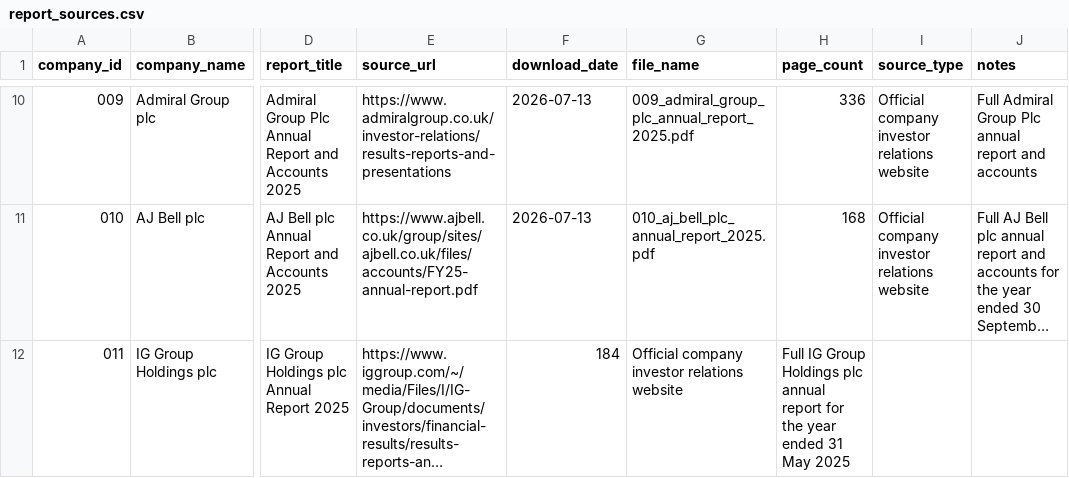
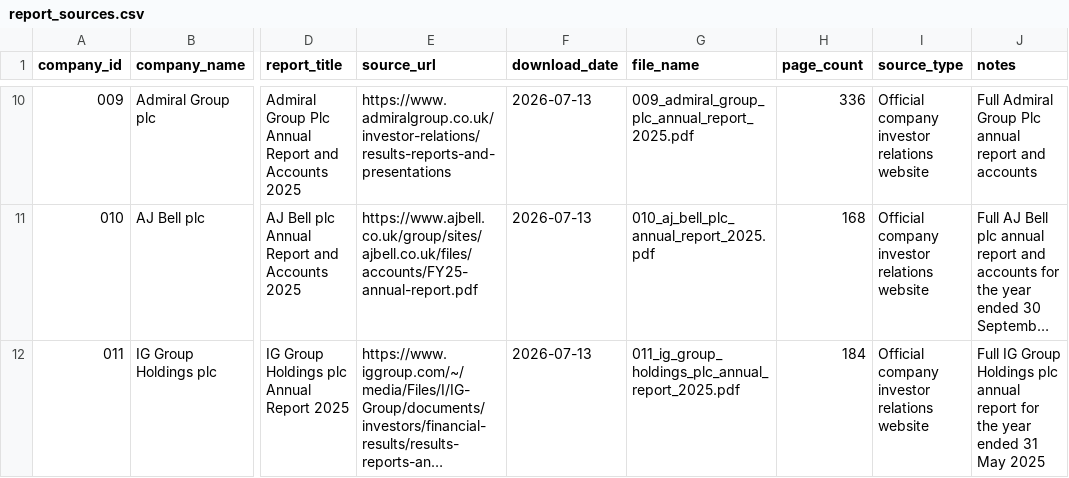
Before and after one commit to Nomso-1/ai-transparency-uk-firms, a CSV file: data/report_sources.csv, drawn as a sheet; only a part is shown, gaps mark what is left out; long unchanged cells end in …; the diff names each change by its address in the sheet, - before the commit and + after, or states it on an @@ line.

Commit message:
Fix date for IG Group Holdings plc annual report
Updated the date for IG Group Holdings plc annual report entry.

```diff
--- a/data/report_sources.csv
+++ b/data/report_sources.csv
-F12 (download_date): 184
+F12 (download_date): 2026-07-13
-G12 (file_name): Official company investor relations website
+G12 (file_name): 011_ig_group_holdings_plc_annual_report_2025.pdf
-H12 (page_count): Full IG Group Holdings plc annual report for the year ended 31 May 2025
+H12 (page_count): 184
-I12 (source_type): (empty)
+I12 (source_type): Official company investor relations website
-J12 (notes): (empty)
+J12 (notes): Full IG Group Holdings plc annual report for the year ended 31 May 2025
```
